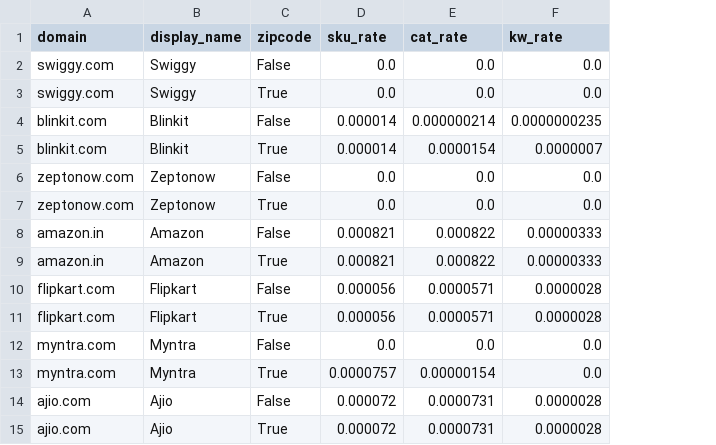
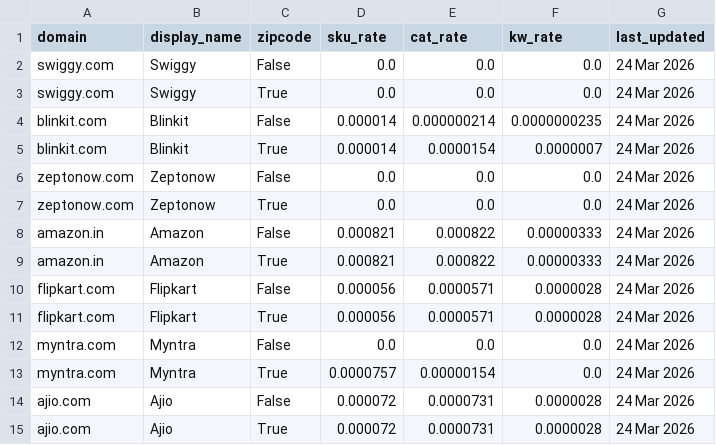
Before and after one commit to shanjaipc/42S-Client-Requirement-Handling, a CSV file: crawl_cost_rates.csv, drawn as a sheet; the diff names each change by its address in the sheet, - before the commit and + after, or states it on an @@ line.

```diff
--- a/crawl_cost_rates.csv
+++ b/crawl_cost_rates.csv
+column G (last_updated), rows 2-15: all 24 Mar 2026
```
Also changed, not shown: 1 other file.
